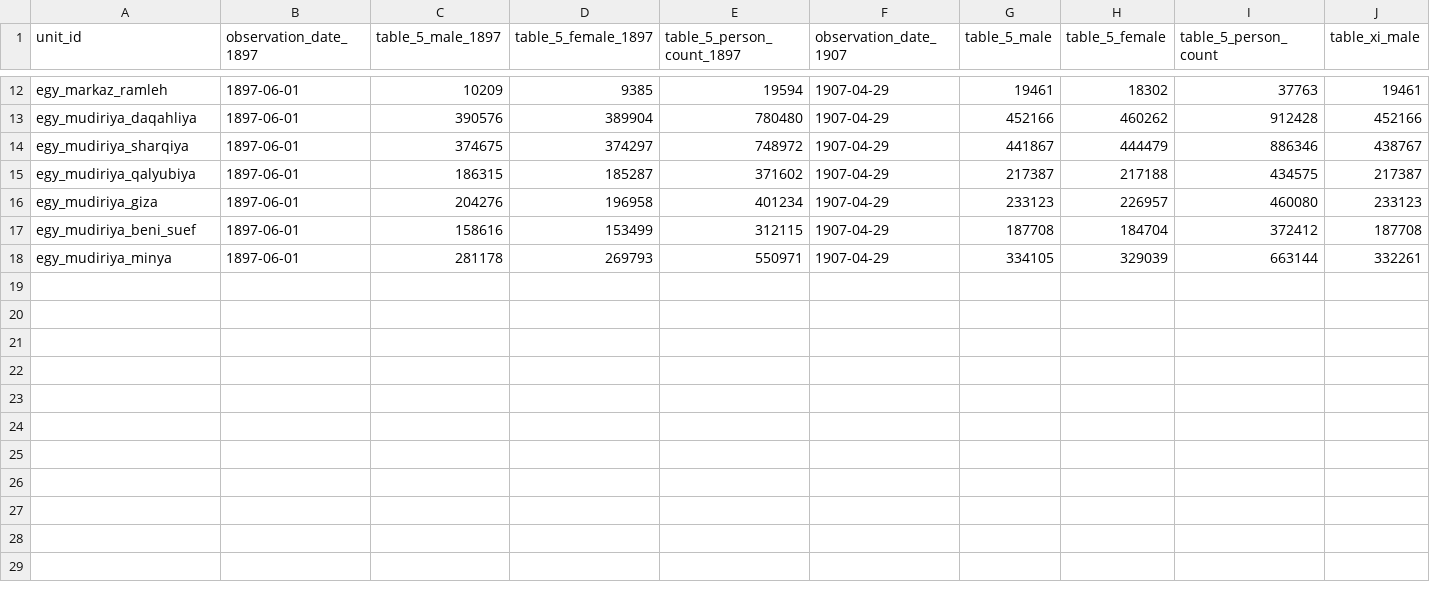
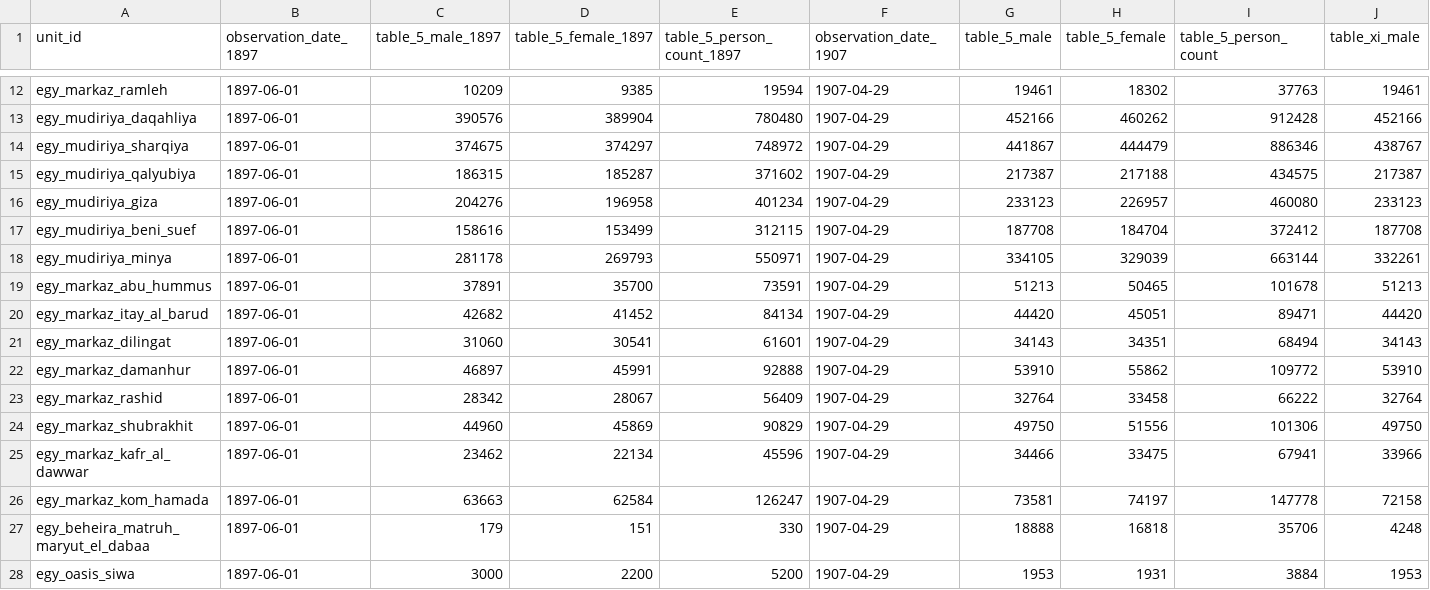
Before and after one commit to ryoumiyahayato/wwo, a CSV file: data/historical_population_1900/collections/egypt_age_1907/table_5_sex_scope_controls.csv, drawn as a sheet; only a part is shown, gaps mark what is left out; rows hold the shown columns only; the diff names each change by its address in the sheet, - before the commit and + after, or states it on an @@ line.

Commit message:
Publish v37 Beheira, Surigao, Romanian marriage and Prussian occupations

```diff
--- a/data/historical_population_1900/collections/egypt_age_1907/table_5_sex_scope_controls.csv
+++ b/data/historical_population_1900/collections/egypt_age_1907/table_5_sex_scope_controls.csv
+row 19: egy_markaz_abu_hummus | 1897-06-01 | 37891 | 35700 | 73591 | 1907-04-29 | 51213 | 50465 | 101678 | 51213
+row 20: egy_markaz_itay_al_barud | 1897-06-01 | 42682 | 41452 | 84134 | 1907-04-29 | 44420 | 45051 | 89471 | 44420
+row 21: egy_markaz_dilingat | 1897-06-01 | 31060 | 30541 | 61601 | 1907-04-29 | 34143 | 34351 | 68494 | 34143
+row 22: egy_markaz_damanhur | 1897-06-01 | 46897 | 45991 | 92888 | 1907-04-29 | 53910 | 55862 | 109772 | 53910
+row 23: egy_markaz_rashid | 1897-06-01 | 28342 | 28067 | 56409 | 1907-04-29 | 32764 | 33458 | 66222 | 32764
+row 24: egy_markaz_shubrakhit | 1897-06-01 | 44960 | 45869 | 90829 | 1907-04-29 | 49750 | 51556 | 101306 | 49750
+row 25: egy_markaz_kafr_al_dawwar | 1897-06-01 | 23462 | 22134 | 45596 | 1907-04-29 | 34466 | 33475 | 67941 | 33966
+row 26: egy_markaz_kom_hamada | 1897-06-01 | 63663 | 62584 | 126247 | 1907-04-29 | 73581 | 74197 | 147778 | 72158
+row 27: egy_beheira_matruh_maryut_el_dabaa | 1897-06-01 | 179 | 151 | 330 | 1907-04-29 | 18888 | 16818 | 35706 | 4248
+row 28: egy_oasis_siwa | 1897-06-01 | 3000 | 2200 | 5200 | 1907-04-29 | 1953 | 1931 | 3884 | 1953
```
Also changed, not shown: 34 other files.
